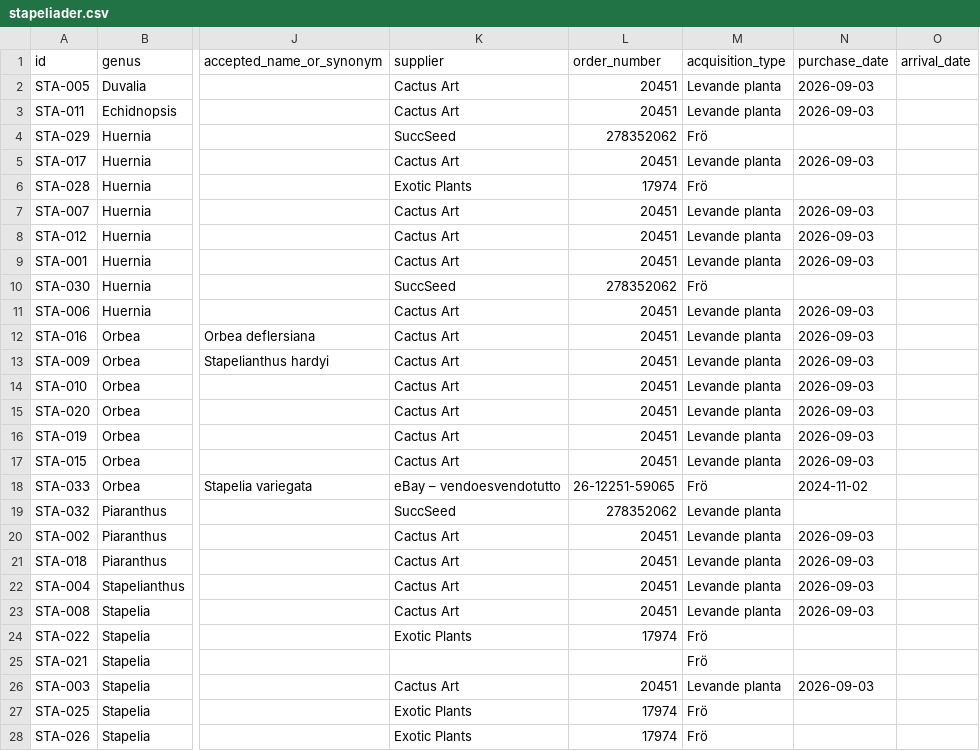
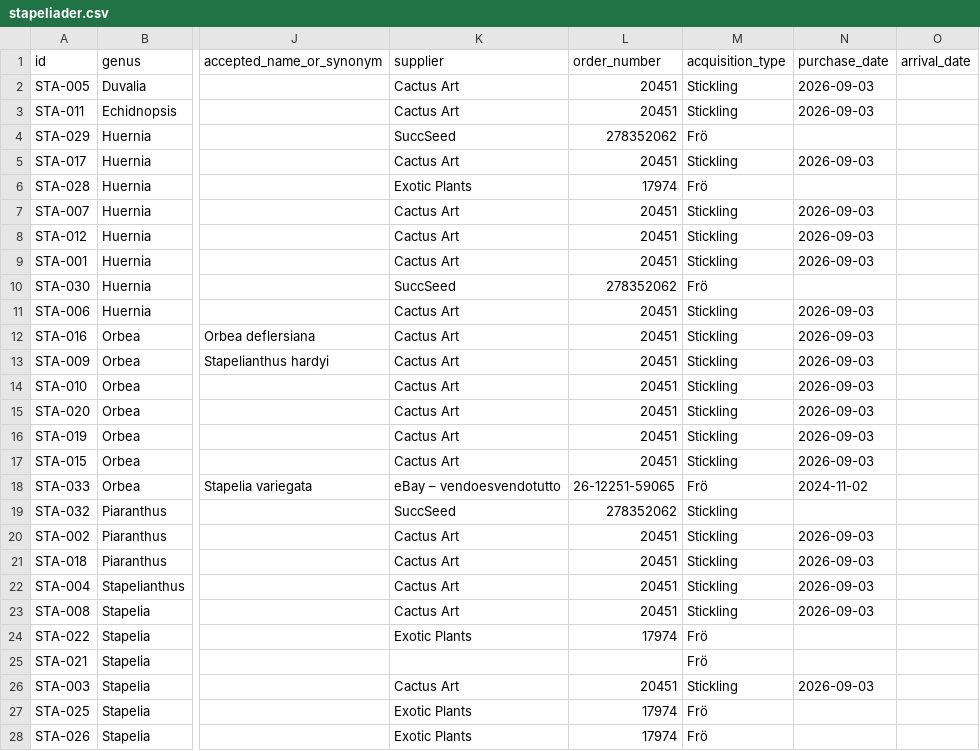
Before and after one commit to huasdy/mina-vaxter, a CSV file: data/stapeliader.csv, drawn as a sheet; only a part is shown, gaps mark what is left out; the diff covers the shown part only; the diff names each change by its address in the sheet, - before the commit and + after, or states it on an @@ line.

```diff
--- a/data/stapeliader.csv
+++ b/data/stapeliader.csv
-M2:M3 (acquisition_type): Levande planta
+M2:M3 (acquisition_type): Stickling
-M5 (acquisition_type): Levande planta
+M5 (acquisition_type): Stickling
-M7:M9 (acquisition_type): Levande planta
+M7:M9 (acquisition_type): Stickling
-M11:M17 (acquisition_type): Levande planta
+M11:M17 (acquisition_type): Stickling
-M19:M23 (acquisition_type): Levande planta
+M19:M23 (acquisition_type): Stickling
-M26 (acquisition_type): Levande planta
+M26 (acquisition_type): Stickling
```
Also changed, not shown: 2 edited cells elsewhere in this file, 14 other files.
